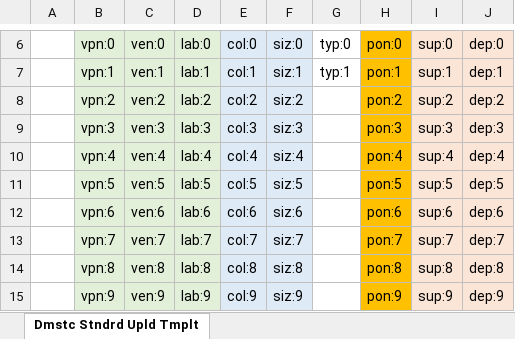
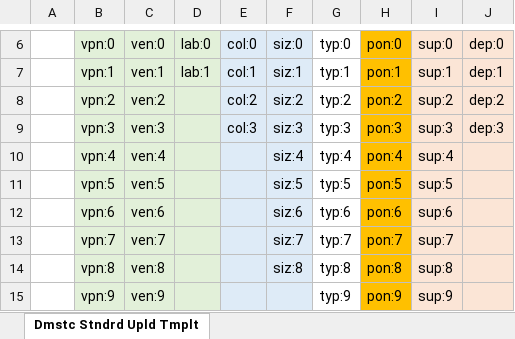
Before and after one commit to danieldreuben/PoiExcelStamper, an Excel workbook: X-Domestic Standard Upload.xlsx, sheet Dmstc Stndrd Upld Tmplt, drawn as a sheet; only a part is shown, gaps mark what is left out; values as stored, in another font and other column widths than the file's, no borders; the diff covers the shown part only; the diff names each change by its address in the sheet, - before the commit and + after, or states it on an @@ line.

Commit message:
set cellstyle from column default

```diff
--- a/X-Domestic Standard Upload.xlsx (sheet Dmstc Stndrd Upld Tmplt)
+++ b/X-Domestic Standard Upload.xlsx (sheet Dmstc Stndrd Upld Tmplt)
-D8: lab:2
+D8: (empty)
-G8: (empty)
+G8: typ:2
-D9: lab:3
+D9: (empty)
-G9: (empty)
+G9: typ:3
-D10: lab:4
+D10: (empty)
-E10: col:4
+E10: (empty)
-G10: (empty)
+G10: typ:4
-J10: dep:4
+J10: (empty)
-D11: lab:5
+D11: (empty)
-E11: col:5
+E11: (empty)
-G11: (empty)
+G11: typ:5
-J11: dep:5
+J11: (empty)
-D12: lab:6
+D12: (empty)
-E12: col:6
+E12: (empty)
-G12: (empty)
+G12: typ:6
-J12: dep:6
+J12: (empty)
-D13: lab:7
+D13: (empty)
-E13: col:7
+E13: (empty)
-G13: (empty)
+G13: typ:7
-J13: dep:7
+J13: (empty)
-D14: lab:8
+D14: (empty)
-E14: col:8
+E14: (empty)
-G14: (empty)
+G14: typ:8
-J14: dep:8
+J14: (empty)
-D15: lab:9
+D15: (empty)
-E15: col:9
+E15: (empty)
-F15: siz:9
+F15: (empty)
-G15: (empty)
+G15: typ:9
-J15: dep:9
+J15: (empty)
```
Also changed, not shown: 13 added rows, 13 removed rows and 109 edited cells elsewhere in this sheet, 2 other files.
